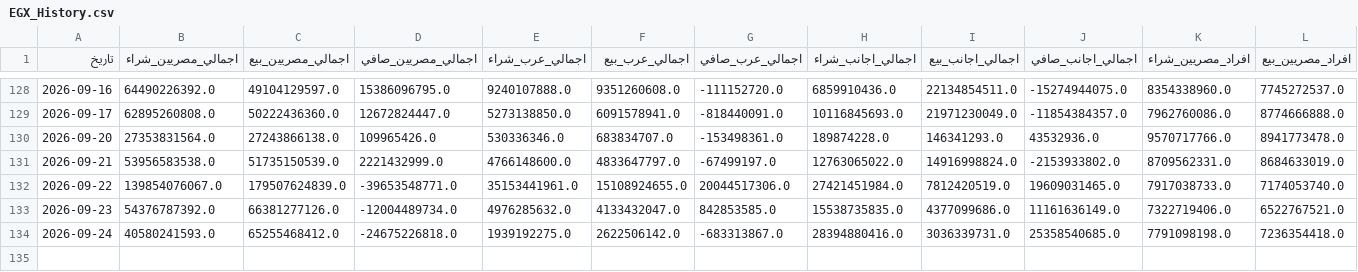
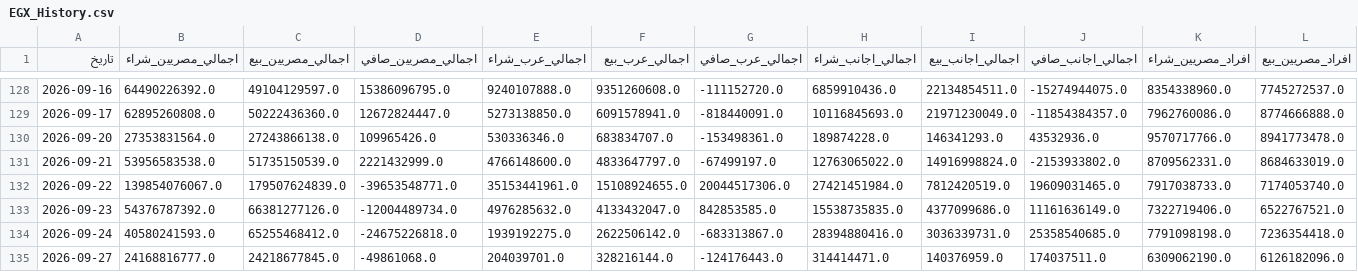
Before and after one commit to etrby91-glitch/egx-data, a CSV file: EGX_History.csv, drawn as a sheet; only a part is shown, gaps mark what is left out; rows hold the shown columns only; the diff names each change by its address in the sheet, - before the commit and + after, or states it on an @@ line.

```diff
--- a/EGX_History.csv
+++ b/EGX_History.csv
+row 135: 2026-09-27 | 24168816777.0 | 24218677845.0 | -49861068.0 | 204039701.0 | 328216144.0 | -124176443.0 | 314414471.0 | 140376959.0 | 174037511.0 | 6309062190.0 | 6126182096.0
```
